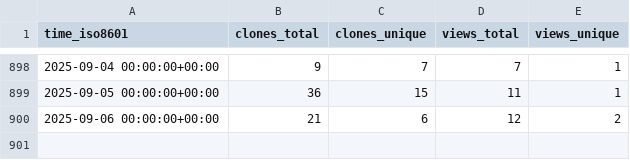
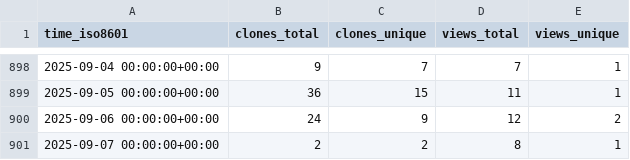
Before and after one commit to ctessum-claude/EarthSciMLBase.jl, a CSV file: EarthSciML/EarthSciMLBase.jl/ghrs-data/views_clones_aggregate.csv, drawn as a sheet; only a part is shown, gaps mark what is left out.

```diff
--- a/EarthSciML/EarthSciMLBase.jl/ghrs-data/views_clones_aggregate.csv
+++ b/EarthSciML/EarthSciMLBase.jl/ghrs-data/views_clones_aggregate.csv
@@ -899,2 +899,3 @@ time_iso8601,clones_total,clones_unique,views_total,views_unique
 2025-09-05 00:00:00+00:00,36,15,11,1
-2025-09-06 00:00:00+00:00,21,6,12,2
+2025-09-06 00:00:00+00:00,24,9,12,2
+2025-09-07 00:00:00+00:00,2,2,8,1
```
Also changed, not shown: 1 other file.
